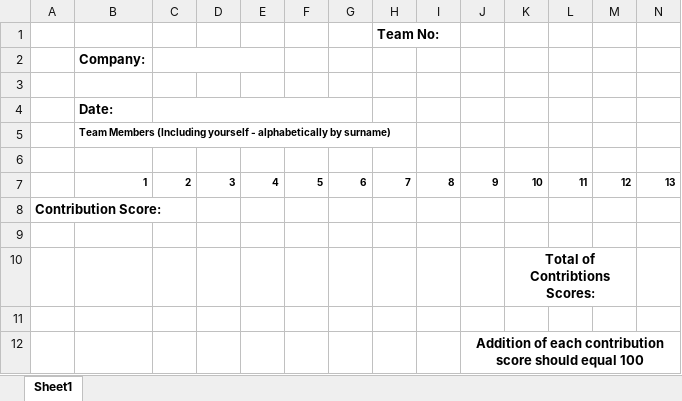
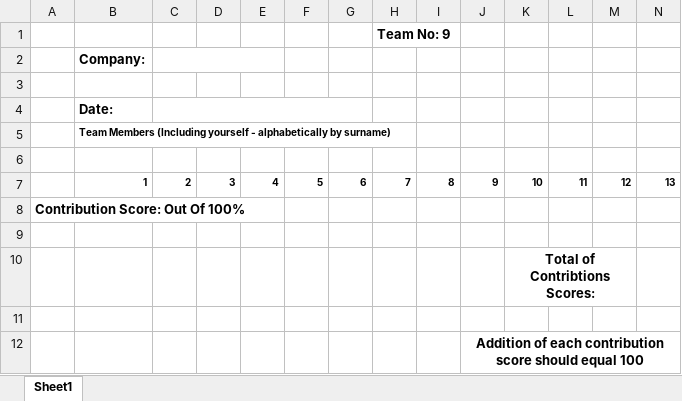
Before and after one commit to CamH04/Enterprise-Project-Group-9, an Excel workbook: docs/New Self and Peer Assessment Spreadsheet.xlsx, sheet Sheet1, drawn as a sheet; values as stored, in another font and other column widths than the file's, no borders; the diff names each change by its address in the sheet, - before the commit and + after, or states it on an @@ line.

```diff
--- a/docs/New Self and Peer Assessment Spreadsheet.xlsx (sheet Sheet1)
+++ b/docs/New Self and Peer Assessment Spreadsheet.xlsx (sheet Sheet1)
-H1: Team No:
+H1: Team No: 9
-A8: Contribution Score:
+A8: Contribution Score: Out Of 100%
```
Also changed, not shown: 8 other files.
